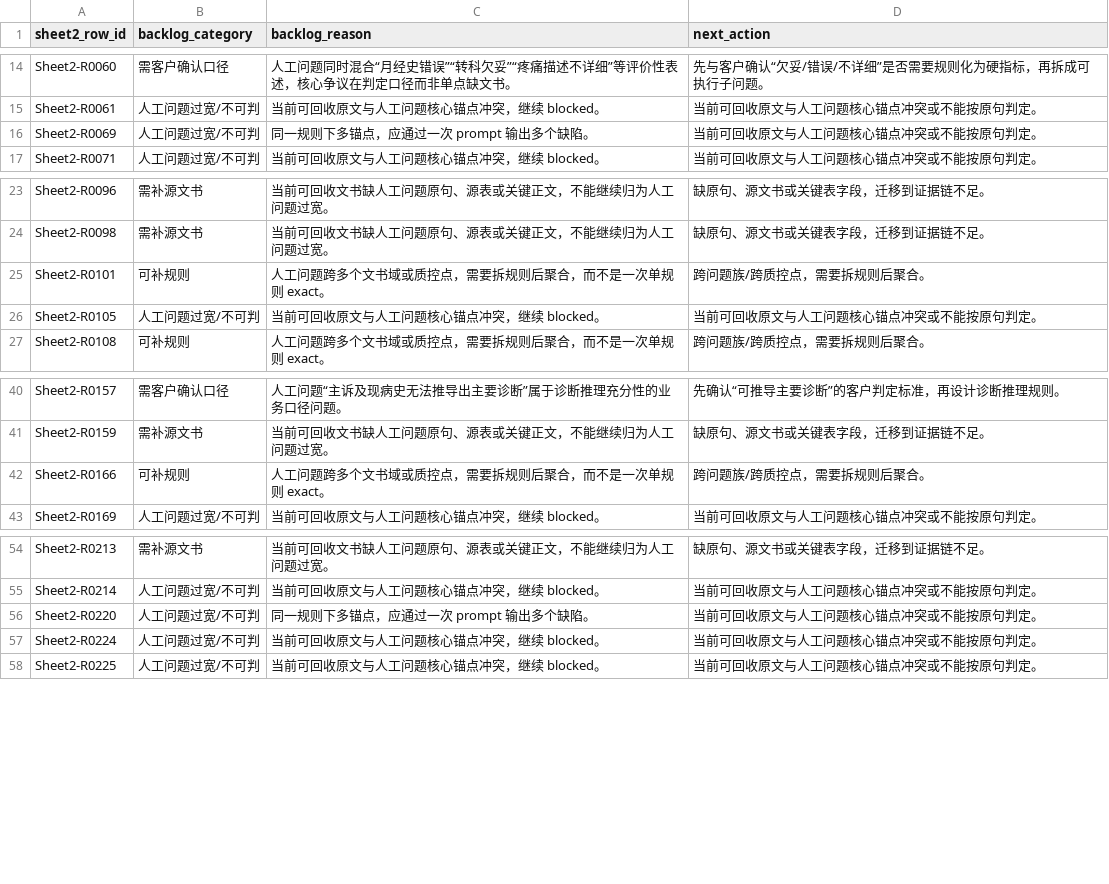
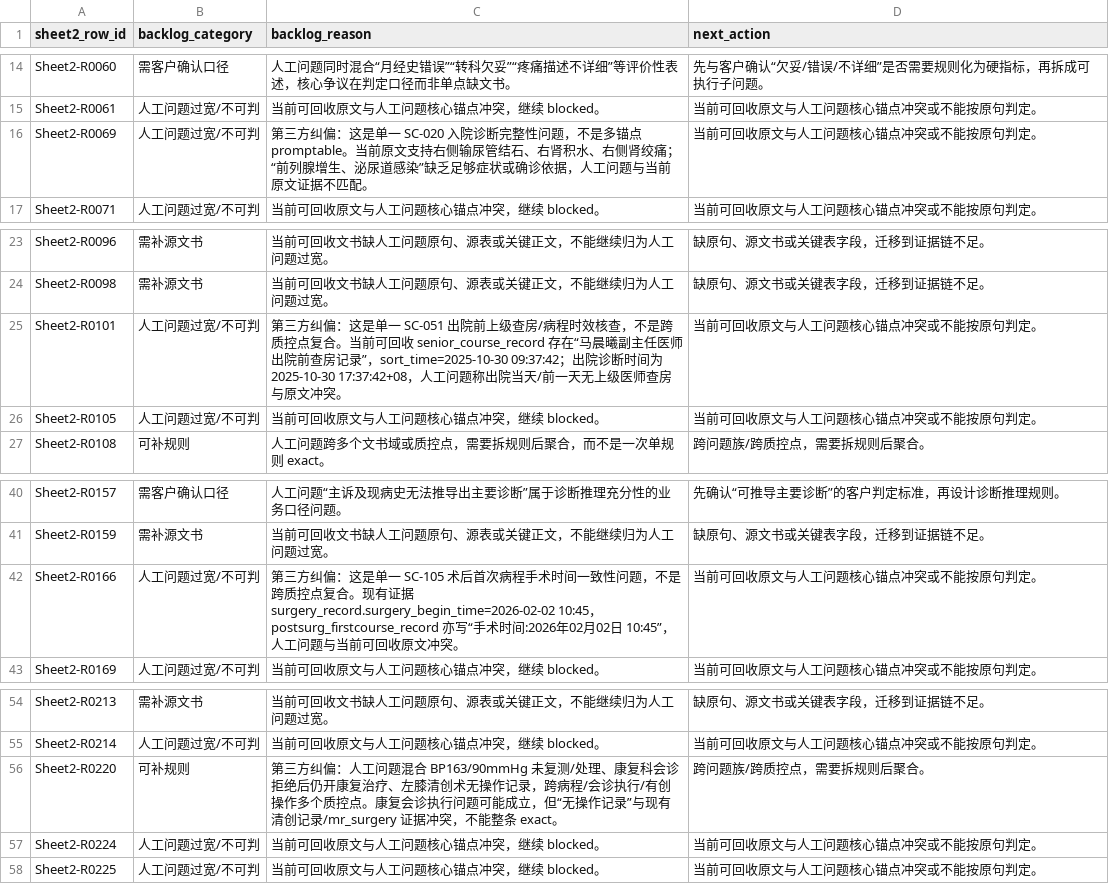
Before and after one commit to softjazzz/combined, a CSV file: apps/medqc-web/docs/0418/QC/sheet2_exact_review_blocked_backlog_overrides.csv, drawn as a sheet; only a part is shown, gaps mark what is left out.

```diff
--- a/apps/medqc-web/docs/0418/QC/sheet2_exact_review_blocked_backlog_overrides.csv
+++ b/apps/medqc-web/docs/0418/QC/sheet2_exact_review_blocked_backlog_overrides.csv
@@ -15,3 +15,3 @@ Sheet2-R0060,需客户确认口径,人工问题同时混合“月经史错误”
 Sheet2-R0061,人工问题过宽/不可判,当前可回收原文与人工问题核心锚点冲突，继续 blocked。,当前可回收原文与人工问题核心锚点冲突或不能按原句判定。
-Sheet2-R0069,人工问题过宽/不可判,同一规则下多锚点，应通过一次 prompt 输出多个缺陷。,当前可回收原文与人工问题核心锚点冲突或不能按原句判定。
+Sheet2-R0069,人工问题过宽/不可判,第三方纠偏：这是单一 SC-020 入院诊断完整性问题，不是多锚点 promptable。当前原文支持右侧输尿管结石、右肾积水、右侧肾绞痛；“前列腺增生、泌尿道感染”缺乏足够症状或确诊依据，人工问题与当前原文证据不匹配。,当前可回收原文与人工问题核心锚点冲突或不能按原句判定。
 Sheet2-R0071,人工问题过宽/不可判,当前可回收原文与人工问题核心锚点冲突，继续 blocked。,当前可回收原文与人工问题核心锚点冲突或不能按原句判定。
@@ -24,3 +24,3 @@ Sheet2-R0096,需补源文书,当前可回收文书缺人工问题原句、源表
 Sheet2-R0098,需补源文书,当前可回收文书缺人工问题原句、源表或关键正文，不能继续归为人工问题过宽。,缺原句、源文书或关键表字段，迁移到证据链不足。
-Sheet2-R0101,可补规则,人工问题跨多个文书域或质控点，需要拆规则后聚合，而不是一次单规则 exact。,跨问题族/跨质控点，需要拆规则后聚合。
+Sheet2-R0101,人工问题过宽/不可判,第三方纠偏：这是单一 SC-051 出院前上级查房/病程时效核查，不是跨质控点复合。当前可回收 senior_course_record 存在“马晨曦副主任医师出院前查房记录”，sort_time=2025-10-30 09:37:42；出院诊断时间为 2025-10-30 17:37:42+08，人工问题称出院当天/前一天无上级医师查房与原文冲突。,当前可回收原文与人工问题核心锚点冲突或不能按原句判定。
 Sheet2-R0105,人工问题过宽/不可判,当前可回收原文与人工问题核心锚点冲突，继续 blocked。,当前可回收原文与人工问题核心锚点冲突或不能按原句判定。
@@ -41,3 +41,3 @@ Sheet2-R0157,需客户确认口径,人工问题“主诉及现病史无法推导
 Sheet2-R0159,需补源文书,当前可回收文书缺人工问题原句、源表或关键正文，不能继续归为人工问题过宽。,缺原句、源文书或关键表字段，迁移到证据链不足。
-Sheet2-R0166,可补规则,人工问题跨多个文书域或质控点，需要拆规则后聚合，而不是一次单规则 exact。,跨问题族/跨质控点，需要拆规则后聚合。
+Sheet2-R0166,人工问题过宽/不可判,第三方纠偏：这是单一 SC-105 术后首次病程手术时间一致性问题，不是跨质控点复合。现有证据 surgery_record.surgery_begin_time=2026-02-02 10:45，postsurg_firstcourse_record 亦写“手术时间:2026年02月02日 10:45”，人工问题与当前可回收原文冲突。,当前可回收原文与人工问题核心锚点冲突或不能按原句判定。
 Sheet2-R0169,人工问题过宽/不可判,当前可回收原文与人工问题核心锚点冲突，继续 blocked。,当前可回收原文与人工问题核心锚点冲突或不能按原句判定。
@@ -55,3 +55,3 @@ Sheet2-R0213,需补源文书,当前可回收文书缺人工问题原句、源表
 Sheet2-R0214,人工问题过宽/不可判,当前可回收原文与人工问题核心锚点冲突，继续 blocked。,当前可回收原文与人工问题核心锚点冲突或不能按原句判定。
-Sheet2-R0220,人工问题过宽/不可判,同一规则下多锚点，应通过一次 prompt 输出多个缺陷。,当前可回收原文与人工问题核心锚点冲突或不能按原句判定。
+Sheet2-R0220,可补规则,第三方纠偏：人工问题混合 BP163/90mmHg 未复测/处理、康复科会诊拒绝后仍开康复治疗、左膝清创术无操作记录，跨病程/会诊执行/有创操作多个质控点。康复会诊执行问题可能成立，但“无操作记录”与现有清创记录/mr_surgery 证据冲突，不能整条 exact。,跨问题族/跨质控点，需要拆规则后聚合。
 Sheet2-R0224,人工问题过宽/不可判,当前可回收原文与人工问题核心锚点冲突，继续 blocked。,当前可回收原文与人工问题核心锚点冲突或不能按原句判定。
```
Also changed, not shown: apps/medqc-web/docs/0418/QC/sheet2_exact_review_blocked_backlog.csv, apps/medqc-web/docs/0418/QC/sheet2_exact_review_matrix.csv, 17 other files.
